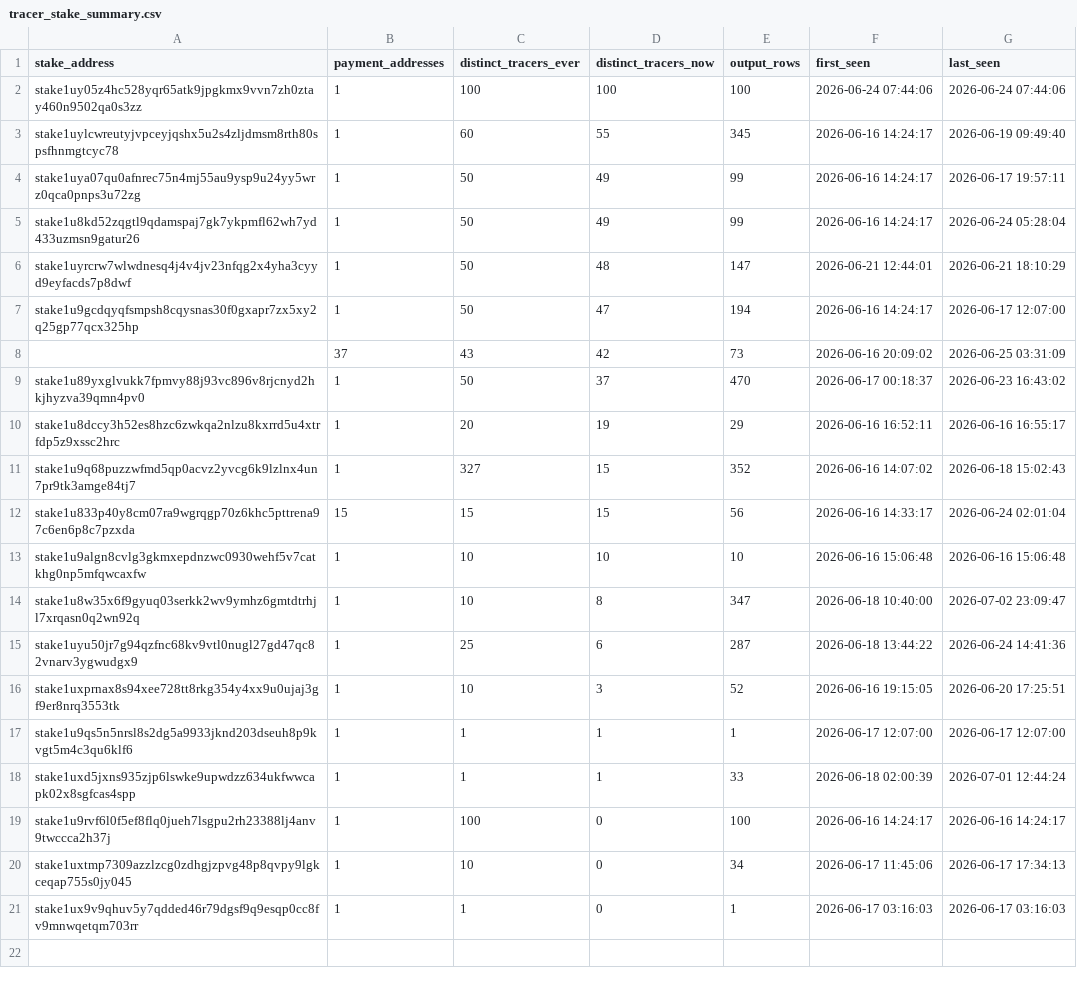
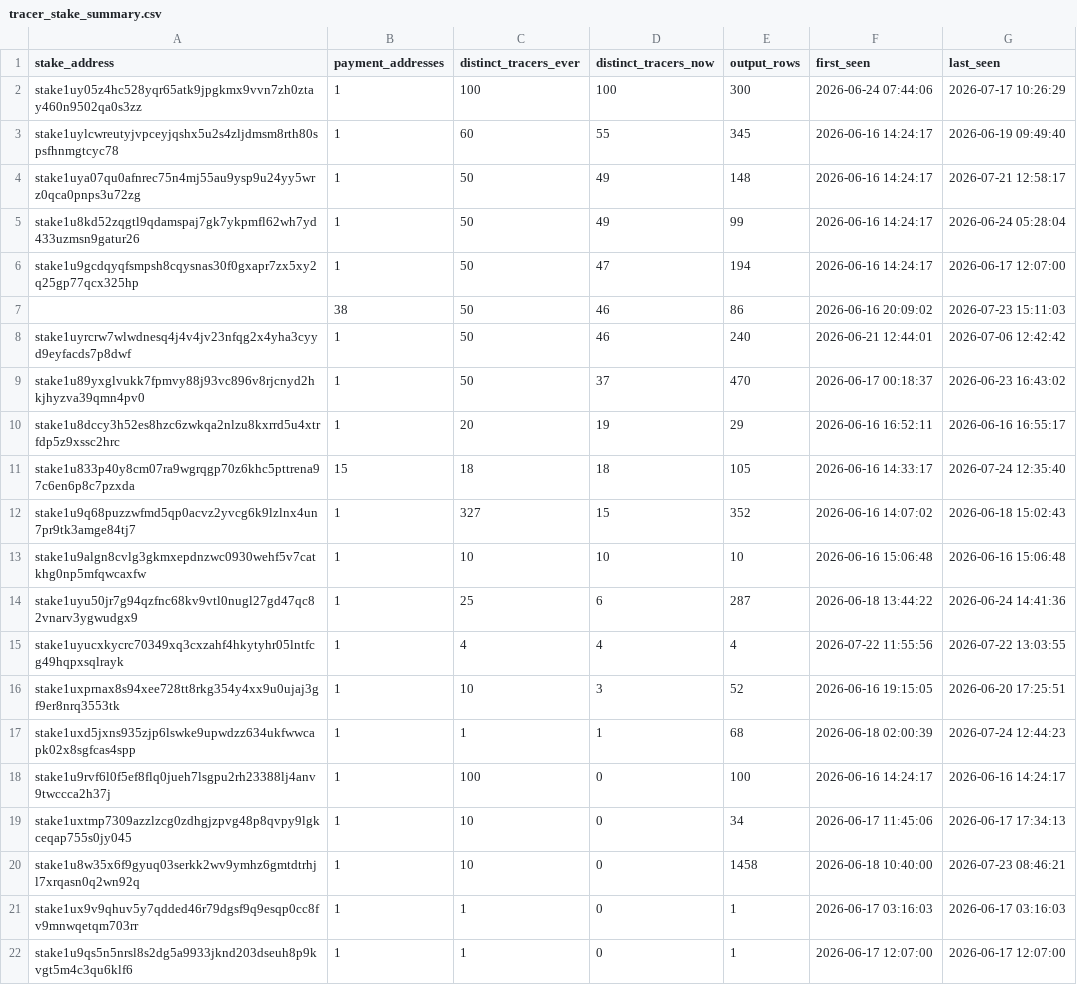
Before and after one commit to BEACNpool/ABCDE, a CSV file: data/small/tracer_stake_summary.csv, drawn as a sheet.

```diff
--- a/data/small/tracer_stake_summary.csv
+++ b/data/small/tracer_stake_summary.csv
@@ -1,21 +1,22 @@
 stake_address,payment_addresses,distinct_tracers_ever,distinct_tracers_now,output_rows,first_seen,last_seen
-stake1uy05z4hc528yqr65atk9jpgkmx9vvn7zh0ztay460n9502qa0s3zz,1,100,100,100,2026-06-24 07:44:06,2026-06-24 07:44:06
+stake1uy05z4hc528yqr65atk9jpgkmx9vvn7zh0ztay460n9502qa0s3zz,1,100,100,300,2026-06-24 07:44:06,2026-07-17 10:26:29
 stake1uylcwreutyjvpceyjqshx5u2s4zljdmsm8rth80spsfhnmgtcyc78,1,60,55,345,2026-06-16 14:24:17,2026-06-19 09:49:40
-stake1uya07qu0afnrec75n4mj55au9ysp9u24yy5wrz0qca0pnps3u72zg,1,50,49,99,2026-06-16 14:24:17,2026-06-17 19:57:11
+stake1uya07qu0afnrec75n4mj55au9ysp9u24yy5wrz0qca0pnps3u72zg,1,50,49,148,2026-06-16 14:24:17,2026-07-21 12:58:17
 stake1u8kd52zqgtl9qdamspaj7gk7ykpmfl62wh7yd433uzmsn9gatur26,1,50,49,99,2026-06-16 14:24:17,2026-06-24 05:28:04
-stake1uyrcrw7wlwdnesq4j4v4jv23nfqg2x4yha3cyyd9eyfacds7p8dwf,1,50,48,147,2026-06-21 12:44:01,2026-06-21 18:10:29
 stake1u9gcdqyqfsmpsh8cqysnas30f0gxapr7zx5xy2q25gp77qcx325hp,1,50,47,194,2026-06-16 14:24:17,2026-06-17 12:07:00
-"",37,43,42,73,2026-06-16 20:09:02,2026-06-25 03:31:09
+"",38,50,46,86,2026-06-16 20:09:02,2026-07-23 15:11:03
+stake1uyrcrw7wlwdnesq4j4v4jv23nfqg2x4yha3cyyd9eyfacds7p8dwf,1,50,46,240,2026-06-21 12:44:01,2026-07-06 12:42:42
 stake1u89yxglvukk7fpmvy88j93vc896v8rjcnyd2hkjhyzva39qmn4pv0,1,50,37,470,2026-06-17 00:18:37,2026-06-23 16:43:02
 stake1u8dccy3h52es8hzc6zwkqa2nlzu8kxrrd5u4xtrfdp5z9xssc2hrc,1,20,19,29,2026-06-16 16:52:11,2026-06-16 16:55:17
+stake1u833p40y8cm07ra9wgrqgp70z6khc5pttrena97c6en6p8c7pzxda,15,18,18,105,2026-06-16 14:33:17,2026-07-24 12:35:40
 stake1u9q68puzzwfmd5qp0acvz2yvcg6k9lzlnx4un7pr9tk3amge84tj7,1,327,15,352,2026-06-16 14:07:02,2026-06-18 15:02:43
-stake1u833p40y8cm07ra9wgrqgp70z6khc5pttrena97c6en6p8c7pzxda,15,15,15,56,2026-06-16 14:33:17,2026-06-24 02:01:04
 stake1u9algn8cvlg3gkmxepdnzwc0930wehf5v7catkhg0np5mfqwcaxfw,1,10,10,10,2026-06-16 15:06:48,2026-06-16 15:06:48
-stake1u8w35x6f9gyuq03serkk2wv9ymhz6gmtdtrhjl7xrqasn0q2wn92q,1,10,8,347,2026-06-18 10:40:00,2026-07-02 23:09:47
 stake1uyu50jr7g94qzfnc68kv9vtl0nugl27gd47qc82vnarv3ygwudgx9,1,25,6,287,2026-06-18 13:44:22,2026-06-24 14:41:36
+stake1uyucxkycrc70349xq3cxzahf4hkytyhr05lntfcg49hqpxsqlrayk,1,4,4,4,2026-07-22 11:55:56,2026-07-22 13:03:55
 stake1uxprnax8s94xee728tt8rkg354y4xx9u0ujaj3gf9er8nrq3553tk,1,10,3,52,2026-06-16 19:15:05,2026-06-20 17:25:51
-stake1u9qs5n5nrsl8s2dg5a9933jknd203dseuh8p9kvgt5m4c3qu6klf6,1,1,1,1,2026-06-17 12:07:00,2026-06-17 12:07:00
-stake1uxd5jxns935zjp6lswke9upwdzz634ukfwwcapk02x8sgfcas4spp,1,1,1,33,2026-06-18 02:00:39,2026-07-01 12:44:24
+stake1uxd5jxns935zjp6lswke9upwdzz634ukfwwcapk02x8sgfcas4spp,1,1,1,68,2026-06-18 02:00:39,2026-07-24 12:44:23
 stake1u9rvf6l0f5ef8flq0jueh7lsgpu2rh23388lj4anv9twccca2h37j,1,100,0,100,2026-06-16 14:24:17,2026-06-16 14:24:17
 stake1uxtmp7309azzlzcg0zdhgjzpvg48p8qvpy9lgkceqap755s0jy045,1,10,0,34,2026-06-17 11:45:06,2026-06-17 17:34:13
+stake1u8w35x6f9gyuq03serkk2wv9ymhz6gmtdtrhjl7xrqasn0q2wn92q,1,10,0,1458,2026-06-18 10:40:00,2026-07-23 08:46:21
 stake1ux9v9qhuv5y7qdded46r79dgsf9q9esqp0cc8fv9mnwqetqm703rr,1,1,0,1,2026-06-17 03:16:03,2026-06-17 03:16:03
+stake1u9qs5n5nrsl8s2dg5a9933jknd203dseuh8p9kvgt5m4c3qu6klf6,1,1,0,1,2026-06-17 12:07:00,2026-06-17 12:07:00
```
Also changed, not shown: data/small/data_freshness_catalog.csv, data/small/tracer_address_summary.csv, 33 other files.
